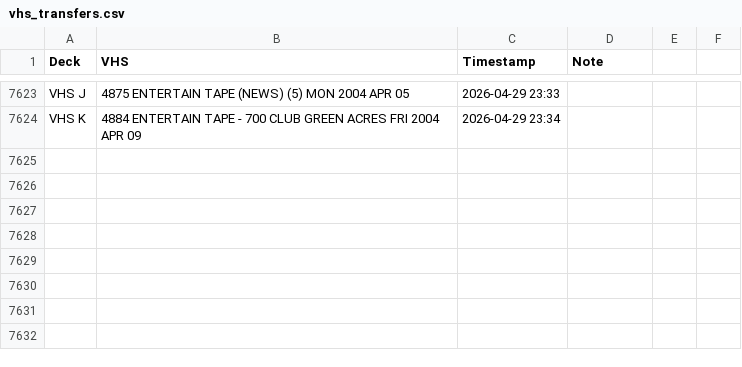
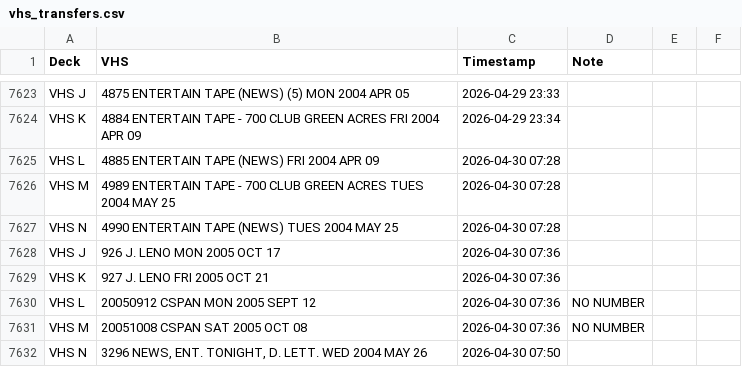
Before and after one commit to gamedays-software-development/OakleyFixed, a CSV file: vhs_transfers.csv, drawn as a sheet; only a part is shown, gaps mark what is left out.

```diff
--- a/vhs_transfers.csv
+++ b/vhs_transfers.csv
@@ -7624 +7624,9 @@ VHS J,4875 ENTERTAIN TAPE (NEWS) (5) MON 2004 APR 05,2026-04-29 23:33,
 VHS K,4884 ENTERTAIN TAPE - 700 CLUB GREEN ACRES FRI 2004 APR 09,2026-04-29 23:34,
+VHS L,4885 ENTERTAIN TAPE (NEWS) FRI 2004 APR 09,2026-04-30 07:28,
+VHS M,4989 ENTERTAIN TAPE - 700 CLUB GREEN ACRES TUES 2004 MAY 25,2026-04-30 07:28,
+VHS N,4990 ENTERTAIN TAPE (NEWS) TUES 2004 MAY 25,2026-04-30 07:28,
+VHS J,926 J. LENO MON 2005 OCT 17,2026-04-30 07:36,
+VHS K,927 J. LENO FRI 2005 OCT 21,2026-04-30 07:36,
+VHS L,20050912 CSPAN MON 2005 SEPT 12,2026-04-30 07:36,NO NUMBER
+VHS M,20051008 CSPAN SAT 2005 OCT 08,2026-04-30 07:36,NO NUMBER
+VHS N,"3296 NEWS, ENT. TONIGHT, D. LETT. WED 2004 MAY 26",2026-04-30 07:50,
```
